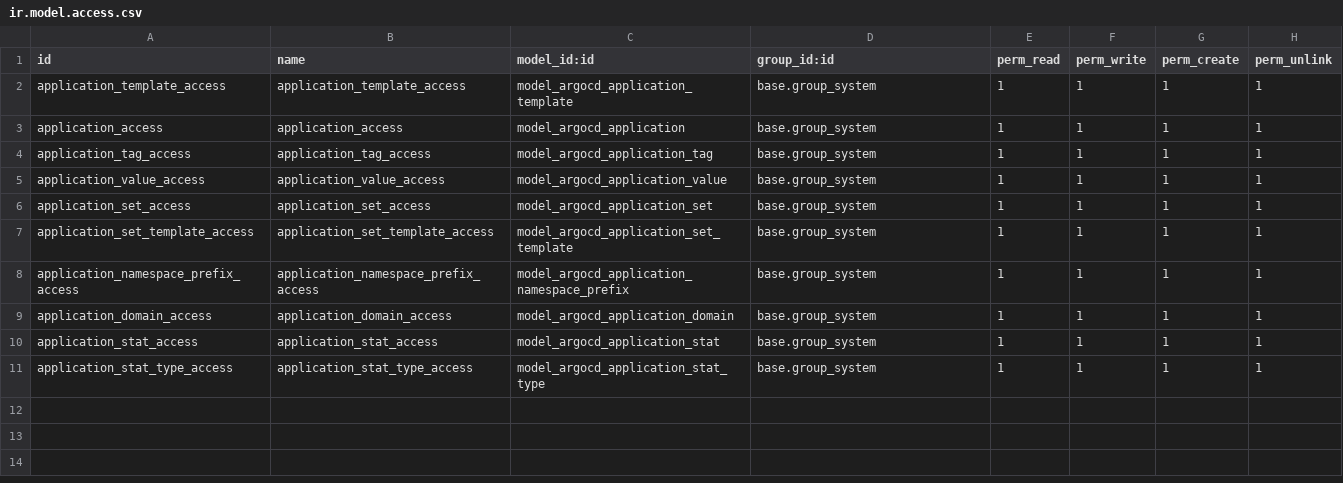
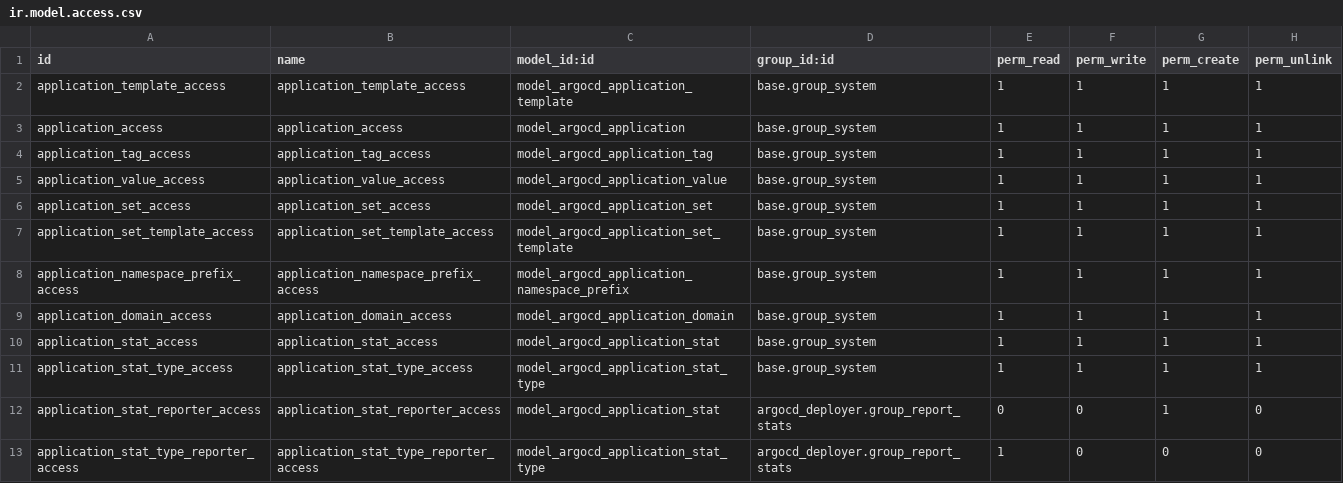
Before and after one commit to onesteinbv/addons-generic, a CSV file: argocd_deployer/security/ir.model.access.csv, drawn as a sheet.

Commit message:
[ADD] Cleanup old stats cron and create_stats (#64)
* [ADD] Cleanup old stats cron
[ADD] create_stats to easily create stats using the external API

* [ADD] Cleanup old stats cron
[ADD] create_stats to easily create stats using the external API

* [ADD] create_stats to easily create stats using the external API

* [ADD] create_stats to easily create stats using the external API

* [ADD] Security group dedicated for reporting statistics

* [IMP] argocd.application.stat default date value

* [IMP] argocd.application.stat default date value

* [FIX] argocd.application.stat fixup

```diff
--- a/argocd_deployer/security/ir.model.access.csv
+++ b/argocd_deployer/security/ir.model.access.csv
@@ -11 +11,3 @@ application_stat_access,application_stat_access,model_argocd_application_stat,ba
 application_stat_type_access,application_stat_type_access,model_argocd_application_stat_type,base.group_system,1,1,1,1
+application_stat_reporter_access,application_stat_reporter_access,model_argocd_application_stat,argocd_deployer.group_report_stats,0,0,1,0
+application_stat_type_reporter_access,application_stat_type_reporter_access,model_argocd_application_stat_type,argocd_deployer.group_report_stats,1,0,0,0
```
Also changed, not shown: 6 other files.
